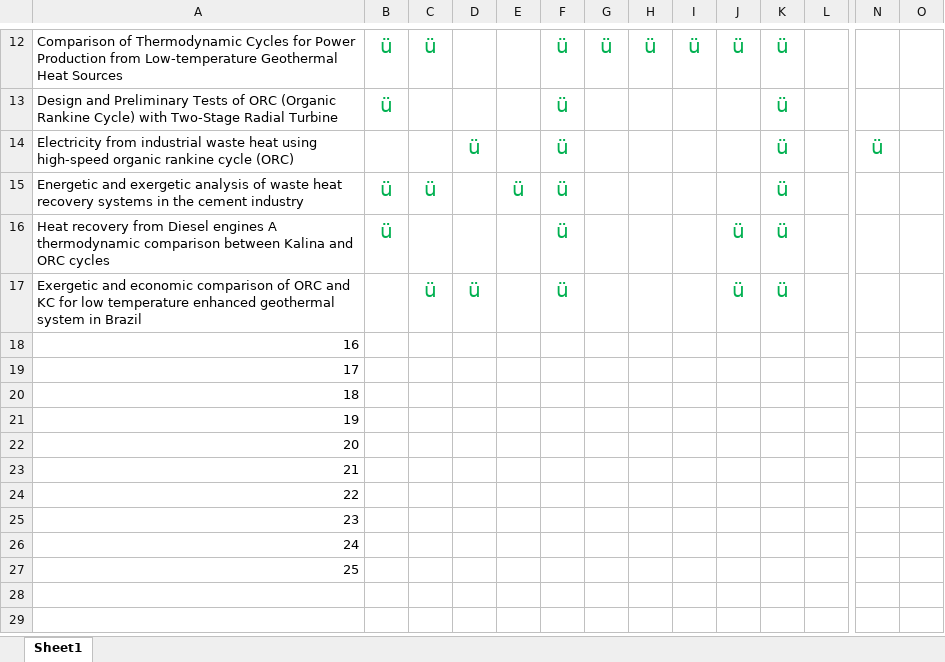
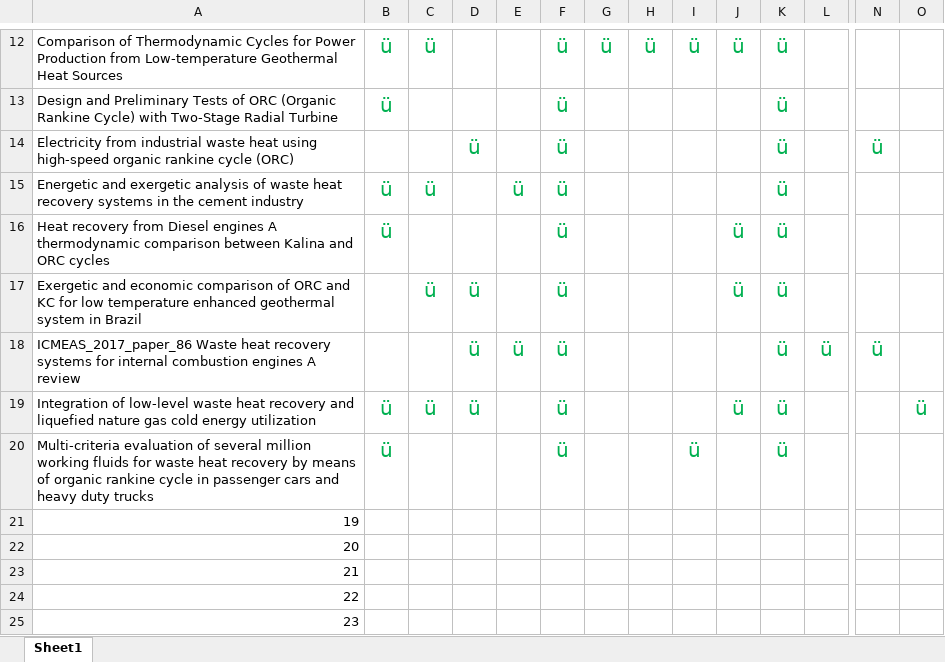
Before and after one commit to gmclapp/Masters_Thesis, an Excel workbook: Study table.xlsx, sheet Sheet1, drawn as a sheet; only a part is shown, gaps mark what is left out; the shorter side is filled out with more unchanged rows; values as stored, in another font and other column widths than the file's, no borders; removed rows and columns are numbered as before the commit, all else as after; rows hold the shown columns only; the diff names each change by its address in the sheet, - before the commit and + after, or states it on an @@ line.

Commit message:
Several source summaries

```diff
--- a/Study table.xlsx (sheet Sheet1)
+++ b/Study table.xlsx (sheet Sheet1)
-row 18: 16
-row 19: 17
-row 20: 18
+row 18: ICMEAS_2017_paper_86 Waste heat recovery systems for internal combustion engines A review |  |  | ü | ü | ü |  |  |  |  | ü | ü | ü
+row 19: Integration of low-level waste heat recovery and liquefied nature gas cold energy utilization | ü | ü | ü |  | ü |  |  |  | ü | ü |  |  | ü
+row 20: Multi-criteria evaluation of several million working fluids for waste heat recovery by means of organic rankine cycle in passenger cars and heavy duty trucks | ü |  |  |  | ü |  |  | ü |  | ü
```
Also changed, not shown: 6 other files.
